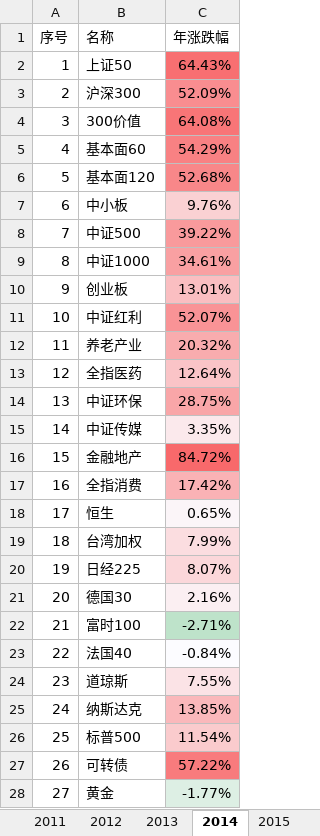
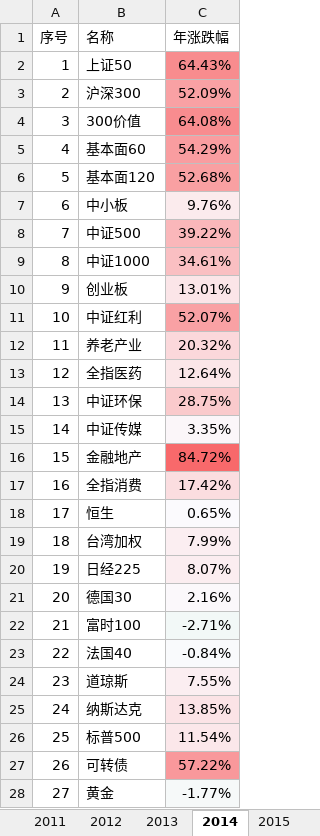
Before and after one commit to klq26/finance-data, an Excel workbook: Portfolio/scripts/output/indexYearDataCompare/indexCompareOfYear/indexYearDataCompare.xlsx, sheet 2014, drawn as a sheet; only a part is shown; values as stored, in another font and other column widths than the file's, no borders; the diff covers the shown part only; the diff names each change by its address in the sheet, - before the commit and + after, or states it on an @@ line.

```diff
--- a/Portfolio/scripts/output/indexYearDataCompare/indexCompareOfYear/indexYearDataCompare.xlsx (sheet 2014)
+++ b/Portfolio/scripts/output/indexYearDataCompare/indexCompareOfYear/indexYearDataCompare.xlsx (sheet 2014)
-C2 fill: #F86F71
+C2 fill: #F88C8E
-C5 fill: #F88183
+C5 fill: #F99DA0
-C6 fill: #F88789
+C6 fill: #F9A0A2
-C7 fill: #FAD1D3
+C7 fill: #FBEBED
-C8 fill: #F99A9C
+C8 fill: #FAB7BA
-C9 fill: #F9A0A2
+C9 fill: #FABFC2
-C10 fill: #FABEC1
+C10 fill: #FBE5E8
-C12 fill: #F9ACAE
+C12 fill: #FBD8DB
-C13 fill: #FAC4C7
+C13 fill: #FBE6E8
-C14 fill: #F9A6A8
+C14 fill: #FACACC
-C17 fill: #FAB2B5
+C17 fill: #FBDDE0
-C22 fill: #BEE3CA
+C22 fill: #F2F8F7
-C25 fill: #FAB8BB
+C25 fill: #FBE3E6
-C26 fill: #FACBCD
+C26 fill: #FBE7EA
-C27 fill: #F87B7D
+C27 fill: #F9989B
-C28 fill: #DDEFE4
+C28 fill: #F6F9F9
```
Also changed, not shown: cell formats elsewhere in this sheet, sheet 2008, sheet 2012, sheet 2013, sheet 2019, sheet 2015, sheet 2016, 20 more sheets, Portfolio/scripts/output/201911/康力泉/康力泉整体收益估算.xlsx, 3 other files.
